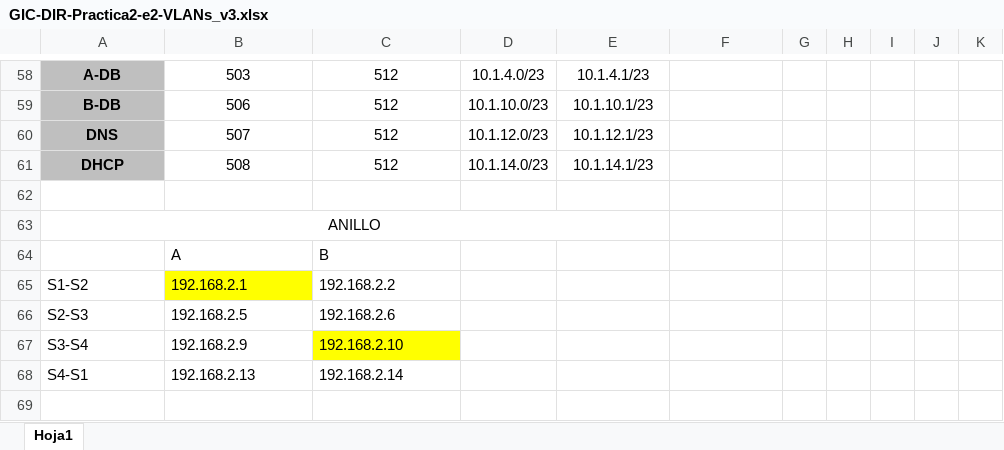
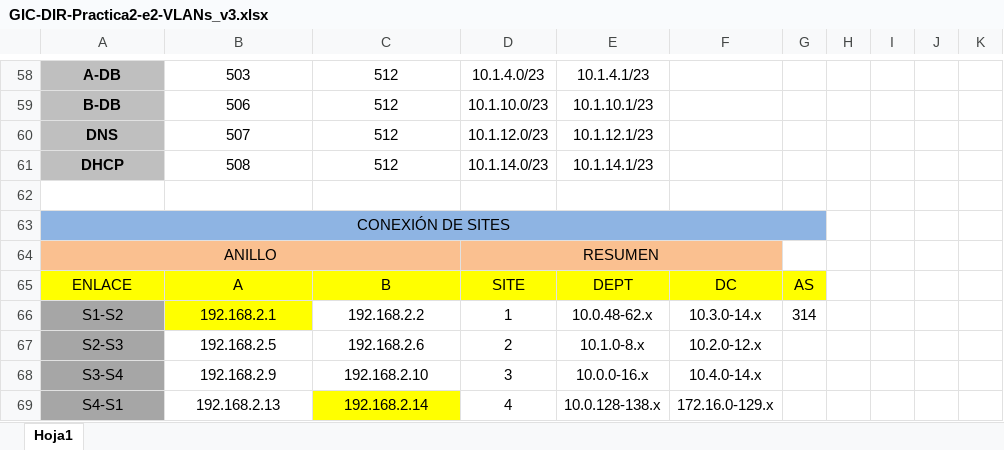
Before and after one commit to francmUMA/Universidad, an Excel workbook: Tercero/DIR/GIC-DIR-P1-e6/GIC-DIR-Practica2-e2-VLANs_v3.xlsx, sheet Hoja1, drawn as a sheet; only a part is shown, gaps mark what is left out; values as stored, in another font and other column widths than the file's, no borders; removed rows and columns are numbered as before the commit, all else as after; rows hold the shown columns only; the diff names each change by its address in the sheet, - before the commit and + after, or states it on an @@ line.

```diff
--- a/Tercero/DIR/GIC-DIR-P1-e6/GIC-DIR-Practica2-e2-VLANs_v3.xlsx (sheet Hoja1)
+++ b/Tercero/DIR/GIC-DIR-P1-e6/GIC-DIR-Practica2-e2-VLANs_v3.xlsx (sheet Hoja1)
+row 63: CONEXIÓN DE SITES
-A64:F64 fill: none
+A64:F64 fill: #FAC090
-A63:E63 merged
+A64:C64 merged
-D64: (empty)
+D64: RESUMEN
+D64:F64 merged
-row 64:  | A | B
+row 65: ENLACE | A | B | SITE | DEPT | DC | AS
-A66:C69 alignment: left
+A66:C69 alignment: center
-A66:A69 fill: none
+A66:A69 fill: #A6A6A6
-D66: (empty)
+D66: 1
-E66: (empty)
+E66: 10.0.48-62.x
-F66: (empty)
+F66: 10.3.0-14.x
-G66: (empty)
+G66: 314
-D67: (empty)
+D67: 2
-E67: (empty)
+E67: 10.1.0-8.x
-F67: (empty)
+F67: 10.2.0-12.x
-C68 fill: #FFFF00
+C68 fill: none
-D68: (empty)
+D68: 3
-E68: (empty)
+E68: 10.0.0-16.x
-F68: (empty)
+F68: 10.4.0-14.x
-C69 fill: none
+C69 fill: #FFFF00
-D69: (empty)
+D69: 4
-E69: (empty)
+E69: 10.0.128-138.x
-F69: (empty)
+F69: 172.16.0-129.x
```
Also changed, not shown: 3 other files.
